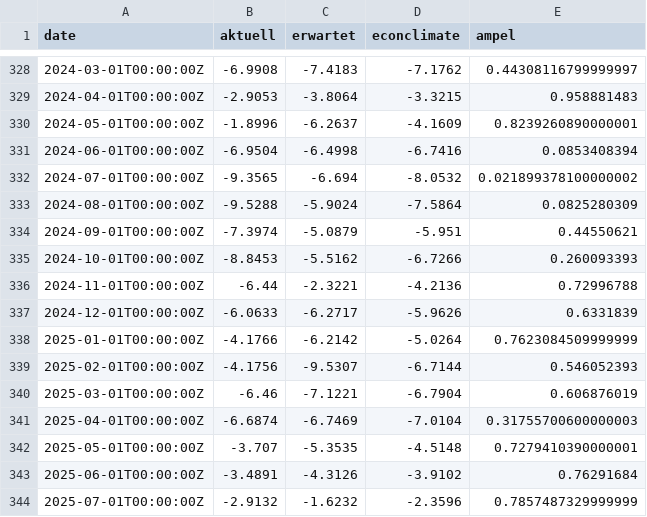
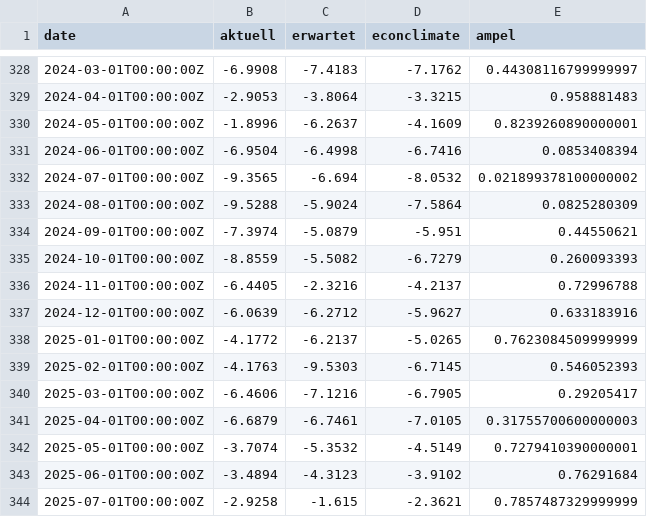
Before and after one commit to WIFOat/fg_data, a CSV file: data_ka.csv, drawn as a sheet; only a part is shown, gaps mark what is left out; the diff covers the shown part only.

```diff
--- a/data_ka.csv
+++ b/data_ka.csv
@@ -334,11 +334,11 @@ date,aktuell,erwartet,econclimate,ampel
 2024-09-01T00:00:00Z,-7.3974,-5.0879,-5.951,0.44550621
-2024-10-01T00:00:00Z,-8.8453,-5.5162,-6.7266,0.260093393
-2024-11-01T00:00:00Z,-6.44,-2.3221,-4.2136,0.72996788
-2024-12-01T00:00:00Z,-6.0633,-6.2717,-5.9626,0.6331839
-2025-01-01T00:00:00Z,-4.1766,-6.2142,-5.0264,0.7623084509999999
-2025-02-01T00:00:00Z,-4.1756,-9.5307,-6.7144,0.546052393
-2025-03-01T00:00:00Z,-6.46,-7.1221,-6.7904,0.606876019
-2025-04-01T00:00:00Z,-6.6874,-6.7469,-7.0104,0.31755700600000003
-2025-05-01T00:00:00Z,-3.707,-5.3535,-4.5148,0.7279410390000001
-2025-06-01T00:00:00Z,-3.4891,-4.3126,-3.9102,0.76291684
-2025-07-01T00:00:00Z,-2.9132,-1.6232,-2.3596,0.7857487329999999
+2024-10-01T00:00:00Z,-8.8559,-5.5082,-6.7279,0.260093393
+2024-11-01T00:00:00Z,-6.4405,-2.3216,-4.2137,0.72996788
+2024-12-01T00:00:00Z,-6.0639,-6.2712,-5.9627,0.633183916
+2025-01-01T00:00:00Z,-4.1772,-6.2137,-5.0265,0.7623084509999999
+2025-02-01T00:00:00Z,-4.1763,-9.5303,-6.7145,0.546052393
+2025-03-01T00:00:00Z,-6.4606,-7.1216,-6.7905,0.29205417
+2025-04-01T00:00:00Z,-6.6879,-6.7461,-7.0105,0.31755700600000003
+2025-05-01T00:00:00Z,-3.7074,-5.3532,-4.5149,0.7279410390000001
+2025-06-01T00:00:00Z,-3.4894,-4.3123,-3.9102,0.76291684
+2025-07-01T00:00:00Z,-2.9258,-1.615,-2.3621,0.7857487329999999
```
Also changed, not shown: 1 added row and 12 edited cells elsewhere in this file, 4 other files.
